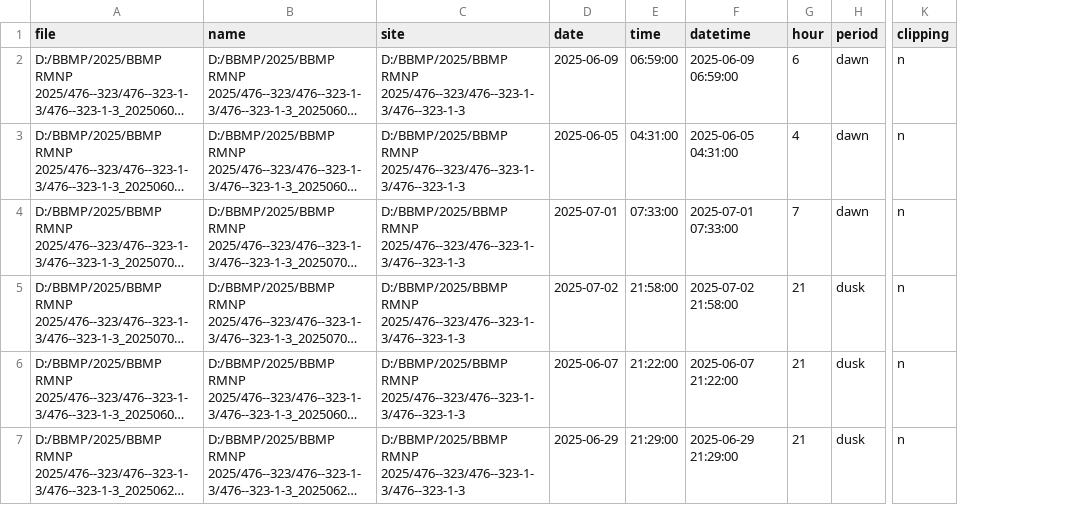
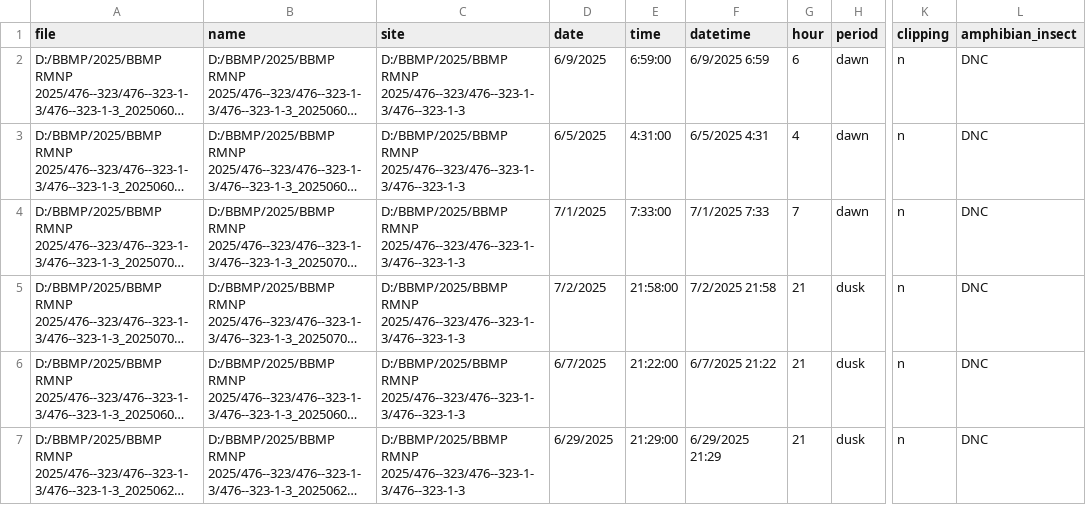
Before and after one commit to CWS-Prairie-MigBirds/ARU-noise-classifier, a CSV file: data/scored/CWS_PRA_BBMP_RMNP_2025_scored_recordings.csv, drawn as a sheet; only a part is shown, gaps mark what is left out; long unchanged cells end in …; the diff names each change by its address in the sheet, - before the commit and + after, or states it on an @@ line.

```diff
--- a/data/scored/CWS_PRA_BBMP_RMNP_2025_scored_recordings.csv
+++ b/data/scored/CWS_PRA_BBMP_RMNP_2025_scored_recordings.csv
+column L (amphibian_insect), rows 2-7: all DNC
-D2 (date): 2025-06-09
+D2 (date): 6/9/2025
-E2 (time): 06:59:00
+E2 (time): 6:59:00
-F2 (datetime): 2025-06-09 06:59:00
+F2 (datetime): 6/9/2025 6:59
-D3 (date): 2025-06-05
+D3 (date): 6/5/2025
-E3 (time): 04:31:00
+E3 (time): 4:31:00
-F3 (datetime): 2025-06-05 04:31:00
+F3 (datetime): 6/5/2025 4:31
-D4 (date): 2025-07-01
+D4 (date): 7/1/2025
-E4 (time): 07:33:00
+E4 (time): 7:33:00
-F4 (datetime): 2025-07-01 07:33:00
+F4 (datetime): 7/1/2025 7:33
-D5 (date): 2025-07-02
+D5 (date): 7/2/2025
-F5 (datetime): 2025-07-02 21:58:00
+F5 (datetime): 7/2/2025 21:58
-D6 (date): 2025-06-07
+D6 (date): 6/7/2025
-F6 (datetime): 2025-06-07 21:22:00
+F6 (datetime): 6/7/2025 21:22
-D7 (date): 2025-06-29
+D7 (date): 6/29/2025
-F7 (datetime): 2025-06-29 21:29:00
+F7 (datetime): 6/29/2025 21:29
```
Also changed, not shown: data/scored/CWS_PRA_LA_RONGE_HELI_scored_recordings.csv, data/scored/CWS_PRA_MB_GOV_2025_scored_recordings.csv, 33 other files.
